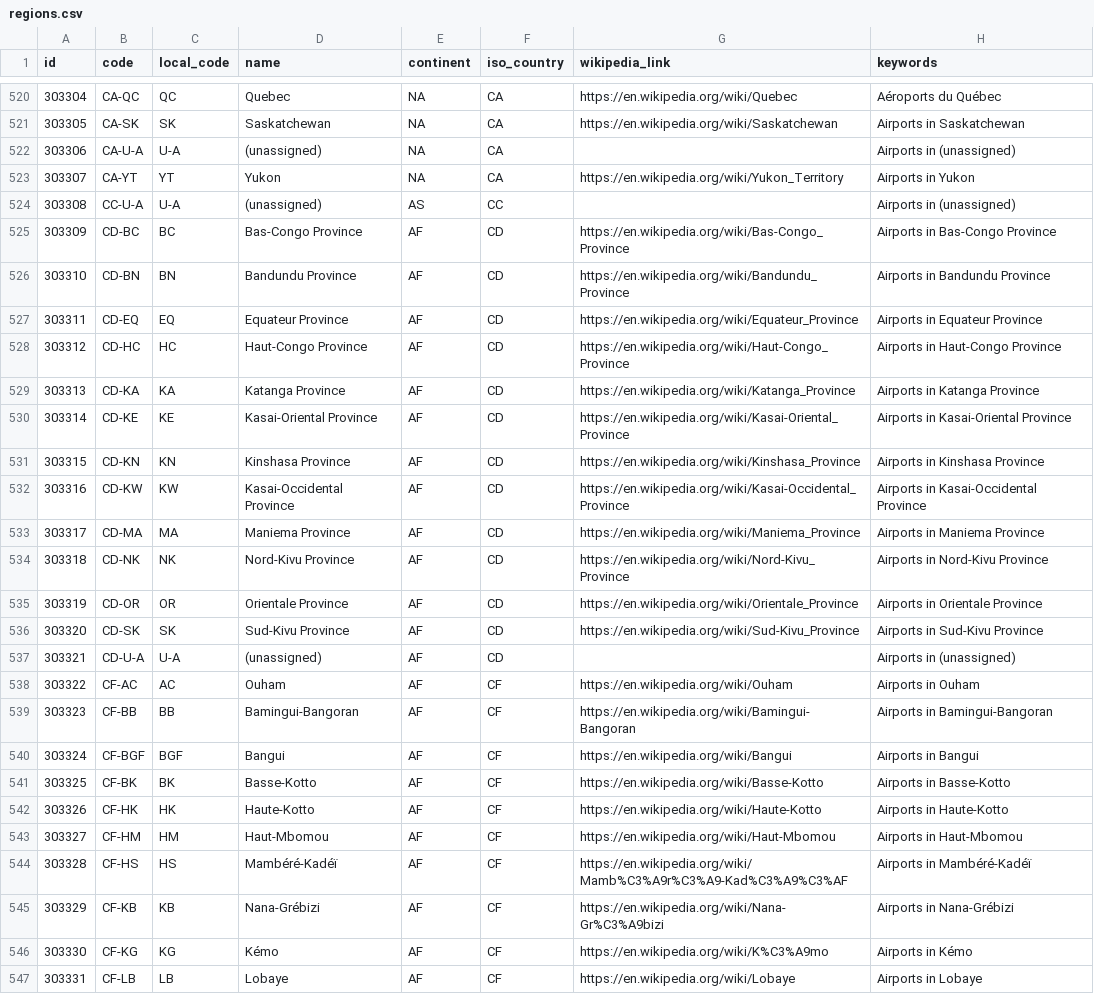
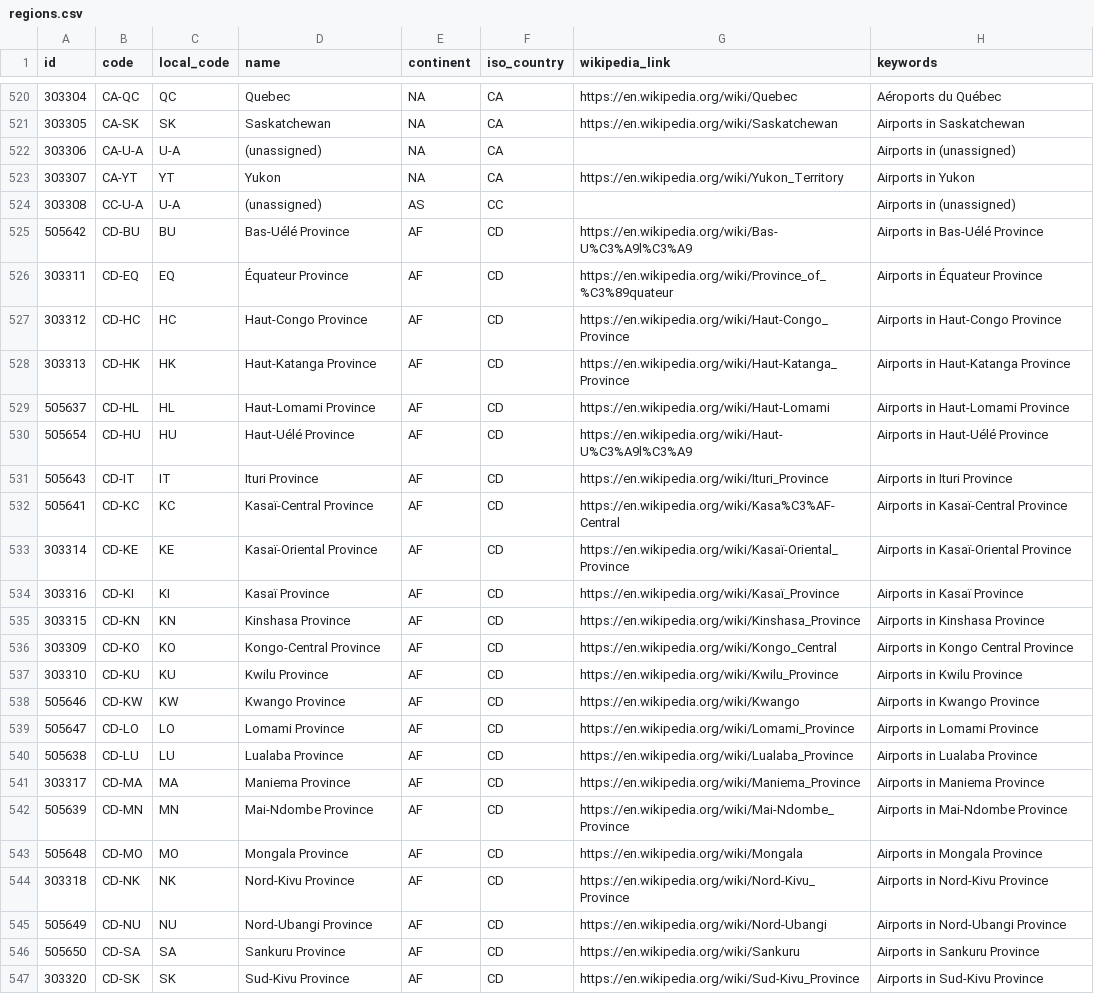
Before and after one commit to davidmegginson/ourairports-data, a CSV file: regions.csv, drawn as a sheet; only a part is shown, gaps mark what is left out; the shorter side is filled out with more unchanged rows; the diff covers the shown part only.

Commit message:
data update

```diff
--- a/regions.csv
+++ b/regions.csv
@@ -524,13 +524,24 @@
 303308,"CC-U-A","U-A","(unassigned)","AS","CC",,"Airports in (unassigned)"
-303309,"CD-BC","BC","Bas-Congo Province","AF","CD","https://en.wikipedia.org/wiki/Bas-Congo_Province","Airports in Bas-Congo Province"
-303310,"CD-BN","BN","Bandundu Province","AF","CD","https://en.wikipedia.org/wiki/Bandundu_Province","Airports in Bandundu Province"
-303311,"CD-EQ","EQ","Equateur Province","AF","CD","https://en.wikipedia.org/wiki/Equateur_Province","Airports in Equateur Province"
+505642,"CD-BU","BU","Bas-Uélé Province","AF","CD","https://en.wikipedia.org/wiki/Bas-U%C3%A9l%C3%A9","Airports in Bas-Uélé Province"
+303311,"CD-EQ","EQ","Équateur Province","AF","CD","https://en.wikipedia.org/wiki/Province_of_%C3%89quateur","Airports in Équateur Province"
 303312,"CD-HC","HC","Haut-Congo Province","AF","CD","https://en.wikipedia.org/wiki/Haut-Congo_Province","Airports in Haut-Congo Province"
-303313,"CD-KA","KA","Katanga Province","AF","CD","https://en.wikipedia.org/wiki/Katanga_Province","Airports in Katanga Province"
-303314,"CD-KE","KE","Kasai-Oriental Province","AF","CD","https://en.wikipedia.org/wiki/Kasai-Oriental_Province","Airports in Kasai-Oriental Province"
+303313,"CD-HK","HK","Haut-Katanga Province","AF","CD","https://en.wikipedia.org/wiki/Haut-Katanga_Province","Airports in Haut-Katanga Province"
+505637,"CD-HL","HL","Haut-Lomami Province","AF","CD","https://en.wikipedia.org/wiki/Haut-Lomami","Airports in Haut-Lomami Province"
+505654,"CD-HU","HU","Haut-Uélé Province","AF","CD","https://en.wikipedia.org/wiki/Haut-U%C3%A9l%C3%A9","Airports in Haut-Uélé Province"
+505643,"CD-IT","IT","Ituri Province","AF","CD","https://en.wikipedia.org/wiki/Ituri_Province","Airports in Ituri Province"
+505641,"CD-KC","KC","Kasaï-Central Province","AF","CD","https://en.wikipedia.org/wiki/Kasa%C3%AF-Central","Airports in Kasaï-Central Province"
+303314,"CD-KE","KE","Kasaï-Oriental Province","AF","CD","https://en.wikipedia.org/wiki/Kasaï-Oriental_Province","Airports in Kasaï-Oriental Province"
+303316,"CD-KI","KI","Kasaï Province","AF","CD","https://en.wikipedia.org/wiki/Kasaï_Province","Airports in Kasaï Province"
 303315,"CD-KN","KN","Kinshasa Province","AF","CD","https://en.wikipedia.org/wiki/Kinshasa_Province","Airports in Kinshasa Province"
-303316,"CD-KW","KW","Kasai-Occidental Province","AF","CD","https://en.wikipedia.org/wiki/Kasai-Occidental_Province","Airports in Kasai-Occidental Province"
+303309,"CD-KO","KO","Kongo-Central Province","AF","CD","https://en.wikipedia.org/wiki/Kongo_Central","Airports in Kongo Central Province"
+303310,"CD-KU","KU","Kwilu Province","AF","CD","https://en.wikipedia.org/wiki/Kwilu_Province","Airports in Kwilu Province"
+505646,"CD-KW","KW","Kwango Province","AF","CD","https://en.wikipedia.org/wiki/Kwango","Airports in Kwango Province"
+505647,"CD-LO","LO","Lomami Province","AF","CD","https://en.wikipedia.org/wiki/Lomami_Province","Airports in Lomami Province"
+505638,"CD-LU","LU","Lualaba Province","AF","CD","https://en.wikipedia.org/wiki/Lualaba_Province","Airports in Lualaba Province"
 303317,"CD-MA","MA","Maniema Province","AF","CD","https://en.wikipedia.org/wiki/Maniema_Province","Airports in Maniema Province"
+505639,"CD-MN","MN","Mai-Ndombe Province","AF","CD","https://en.wikipedia.org/wiki/Mai-Ndombe_Province","Airports in Mai-Ndombe Province"
+505648,"CD-MO","MO","Mongala Province","AF","CD","https://en.wikipedia.org/wiki/Mongala","Airports in Mongala Province"
 303318,"CD-NK","NK","Nord-Kivu Province","AF","CD","https://en.wikipedia.org/wiki/Nord-Kivu_Province","Airports in Nord-Kivu Province"
-303319,"CD-OR","OR","Orientale Province","AF","CD","https://en.wikipedia.org/wiki/Orientale_Province","Airports in Orientale Province"
+505649,"CD-NU","NU","Nord-Ubangi Province","AF","CD","https://en.wikipedia.org/wiki/Nord-Ubangi","Airports in Nord-Ubangi Province"
+505650,"CD-SA","SA","Sankuru Province","AF","CD","https://en.wikipedia.org/wiki/Sankuru","Airports in Sankuru Province"
 303320,"CD-SK","SK","Sud-Kivu Province","AF","CD","https://en.wikipedia.org/wiki/Sud-Kivu_Province","Airports in Sud-Kivu Province"
```
Also changed, not shown: 4 added rows elsewhere in this file, 1 other file.
